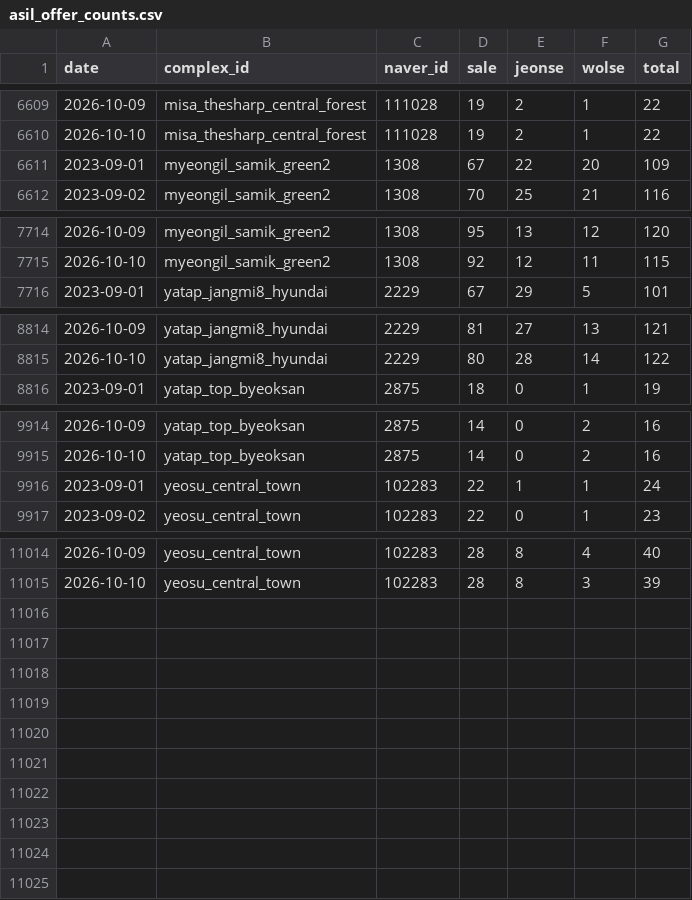
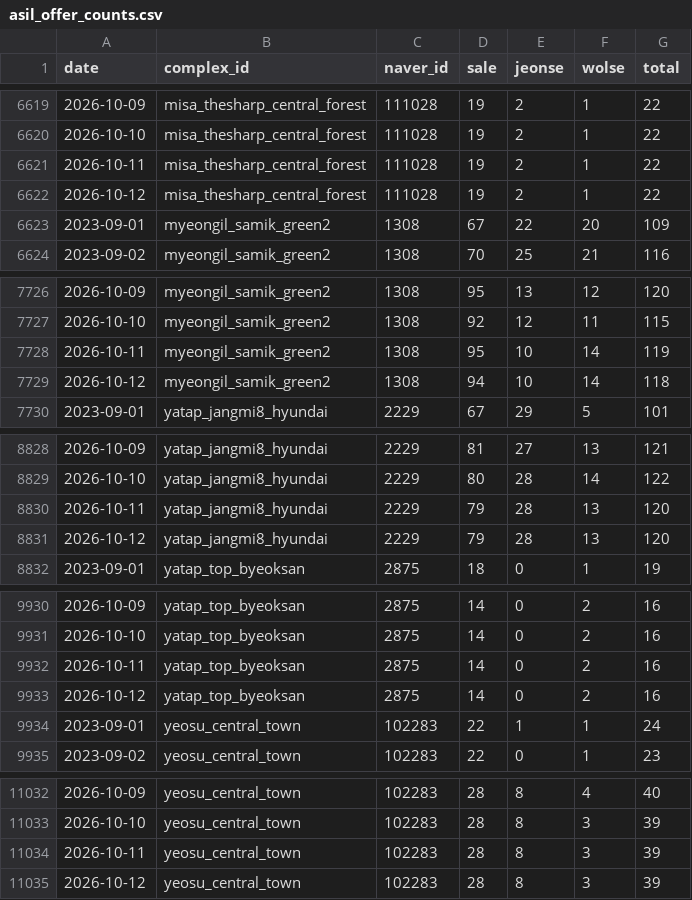
Before and after one commit to GTigerPapa/real_estate, a CSV file: data/listings/asil/asil_offer_counts.csv, drawn as a sheet; only a part is shown, gaps mark what is left out; the diff covers the shown part only; the diff names each change by its address in the sheet, - before the commit and + after, or states it on an @@ line.

```diff
--- a/data/listings/asil/asil_offer_counts.csv
+++ b/data/listings/asil/asil_offer_counts.csv
+row 6621: 2026-10-11 | misa_thesharp_central_forest | 111028 | 19 | 2 | 1 | 22
+row 6622: 2026-10-12 | misa_thesharp_central_forest | 111028 | 19 | 2 | 1 | 22
+row 7728: 2026-10-11 | myeongil_samik_green2 | 1308 | 95 | 10 | 14 | 119
+row 7729: 2026-10-12 | myeongil_samik_green2 | 1308 | 94 | 10 | 14 | 118
+row 8830: 2026-10-11 | yatap_jangmi8_hyundai | 2229 | 79 | 28 | 13 | 120
+row 8831: 2026-10-12 | yatap_jangmi8_hyundai | 2229 | 79 | 28 | 13 | 120
+row 9932: 2026-10-11 | yatap_top_byeoksan | 2875 | 14 | 0 | 2 | 16
+row 9933: 2026-10-12 | yatap_top_byeoksan | 2875 | 14 | 0 | 2 | 16
+row 11034: 2026-10-11 | yeosu_central_town | 102283 | 28 | 8 | 3 | 39
+row 11035: 2026-10-12 | yeosu_central_town | 102283 | 28 | 8 | 3 | 39
```
Also changed, not shown: 10 added rows elsewhere in this file, data/listings/asil/asil_region_counts.csv, data/sentiment/search_totals.csv, 4 other files.
